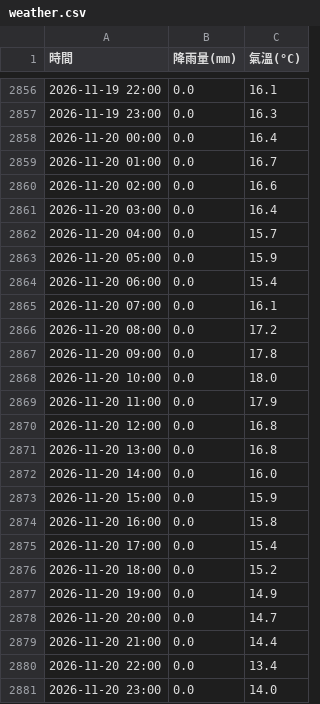
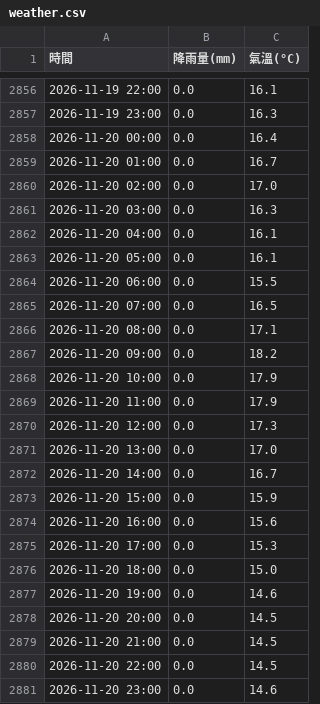
Before and after one commit to tim062480-create/ntu-youbike, a CSV file: data/weather.csv, drawn as a sheet; only a part is shown, gaps mark what is left out.

```diff
--- a/data/weather.csv
+++ b/data/weather.csv
@@ -2859,23 +2859,23 @@
 2026-11-20 01:00,0.0,16.7
-2026-11-20 02:00,0.0,16.6
-2026-11-20 03:00,0.0,16.4
-2026-11-20 04:00,0.0,15.7
-2026-11-20 05:00,0.0,15.9
-2026-11-20 06:00,0.0,15.4
-2026-11-20 07:00,0.0,16.1
-2026-11-20 08:00,0.0,17.2
-2026-11-20 09:00,0.0,17.8
-2026-11-20 10:00,0.0,18.0
+2026-11-20 02:00,0.0,17.0
+2026-11-20 03:00,0.0,16.3
+2026-11-20 04:00,0.0,16.1
+2026-11-20 05:00,0.0,16.1
+2026-11-20 06:00,0.0,15.5
+2026-11-20 07:00,0.0,16.5
+2026-11-20 08:00,0.0,17.1
+2026-11-20 09:00,0.0,18.2
+2026-11-20 10:00,0.0,17.9
 2026-11-20 11:00,0.0,17.9
-2026-11-20 12:00,0.0,16.8
-2026-11-20 13:00,0.0,16.8
-2026-11-20 14:00,0.0,16.0
+2026-11-20 12:00,0.0,17.3
+2026-11-20 13:00,0.0,17.0
+2026-11-20 14:00,0.0,16.7
 2026-11-20 15:00,0.0,15.9
-2026-11-20 16:00,0.0,15.8
-2026-11-20 17:00,0.0,15.4
-2026-11-20 18:00,0.0,15.2
-2026-11-20 19:00,0.0,14.9
-2026-11-20 20:00,0.0,14.7
-2026-11-20 21:00,0.0,14.4
-2026-11-20 22:00,0.0,13.4
-2026-11-20 23:00,0.0,14.0
+2026-11-20 16:00,0.0,15.6
+2026-11-20 17:00,0.0,15.3
+2026-11-20 18:00,0.0,15.0
+2026-11-20 19:00,0.0,14.6
+2026-11-20 20:00,0.0,14.5
+2026-11-20 21:00,0.0,14.5
+2026-11-20 22:00,0.0,14.5
+2026-11-20 23:00,0.0,14.6
```
Also changed, not shown: 1 other file.
